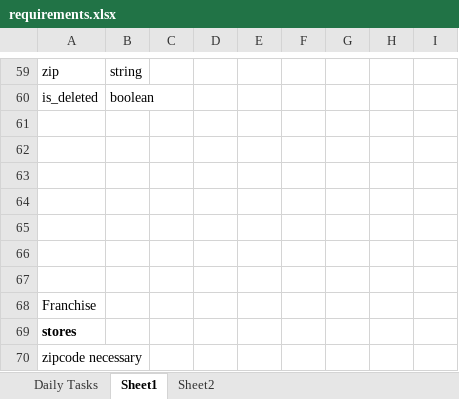
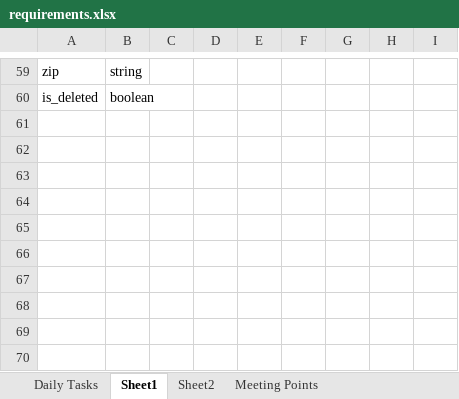
Before and after one commit to shazee257/ashley-api, an Excel workbook: requirements.xlsx, sheet Sheet1, drawn as a sheet; only a part is shown, gaps mark what is left out; values as stored, in another font and other column widths than the file's, no borders; charts and pictures not drawn; removed rows and columns are numbered as before the commit, all else as after; the diff covers the shown part only; the diff names each change by its address in the sheet, - before the commit and + after, or states it on an @@ line.

```diff
--- a/requirements.xlsx (sheet Sheet1)
+++ b/requirements.xlsx (sheet Sheet1)
+sheet tab: Meeting Points
-row 61: (empty)
-row 62: (empty)
-row 63: (empty)
-row 64: (empty)
-row 65: (empty)
-row 66: (empty)
-row 67: (empty)
-row 68: Franchise
-row 69: stores
-row 70: zipcode necessary
```
Also changed, not shown: 19 added rows, 19 removed rows, 8 edited cells and cell formats elsewhere in this sheet, 14 other files.
